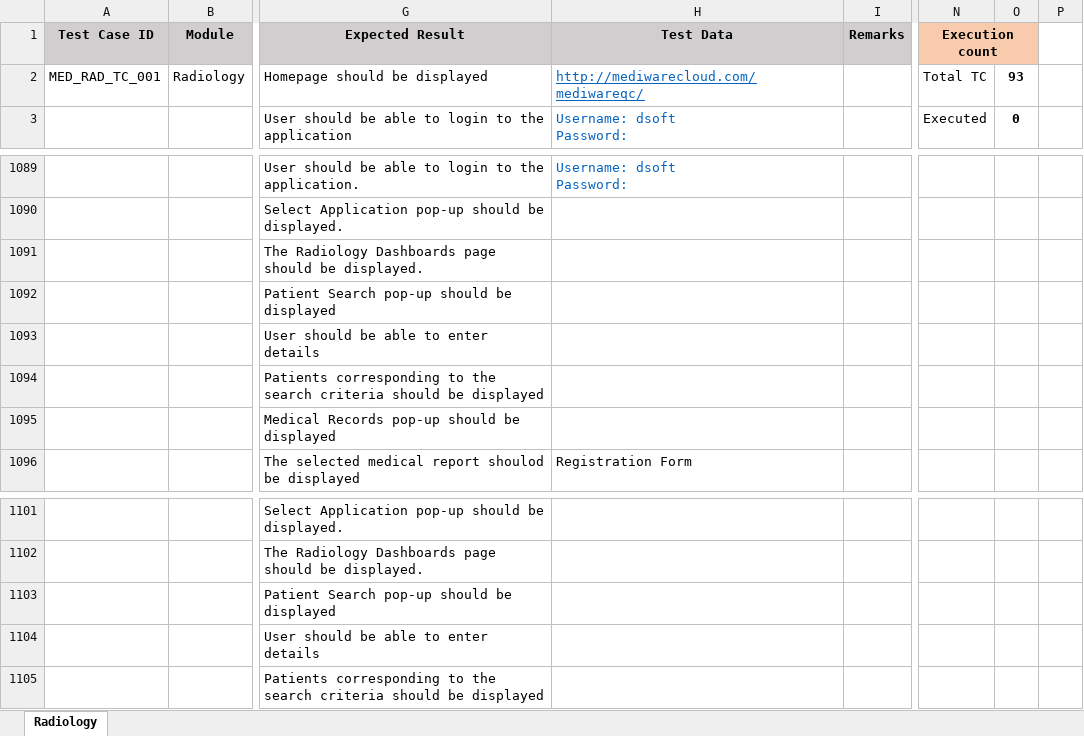
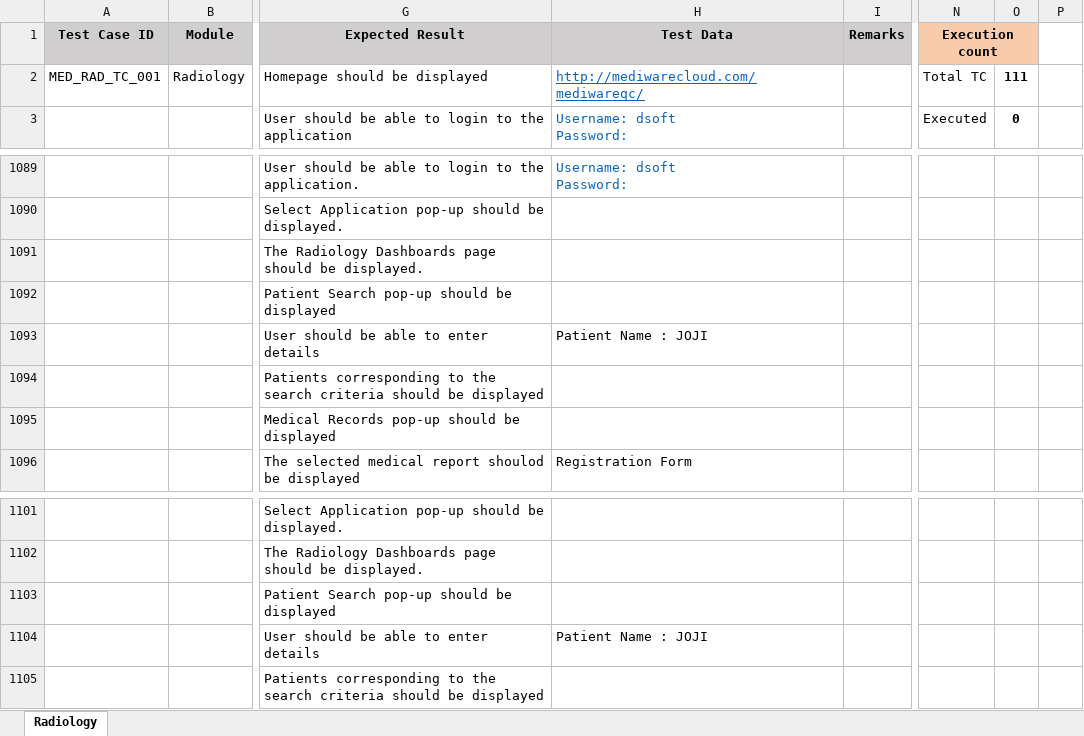
Before and after one commit to RijoJohnPatric/CentralRepository-Mediware, an Excel workbook: Test Case/Bharath/Test Case- Radiology.xlsx, sheet Radiology, drawn as a sheet; only a part is shown, gaps mark what is left out; values as stored, in another font and other column widths than the file's, no borders; the diff covers the shown part only; the diff names each change by its address in the sheet, - before the commit and + after, or states it on an @@ line.

```diff
--- a/Test Case/Bharath/Test Case- Radiology.xlsx (sheet Radiology)
+++ b/Test Case/Bharath/Test Case- Radiology.xlsx (sheet Radiology)
-O2: 93
+O2: 111
-H1093 (Test Data): (empty)
+H1093 (Test Data): Patient Name : JOJI
-H1104 (Test Data): (empty)
+H1104 (Test Data): Patient Name : JOJI
```
Also changed, not shown: 220 added rows and 1 edited cell elsewhere in this sheet.
